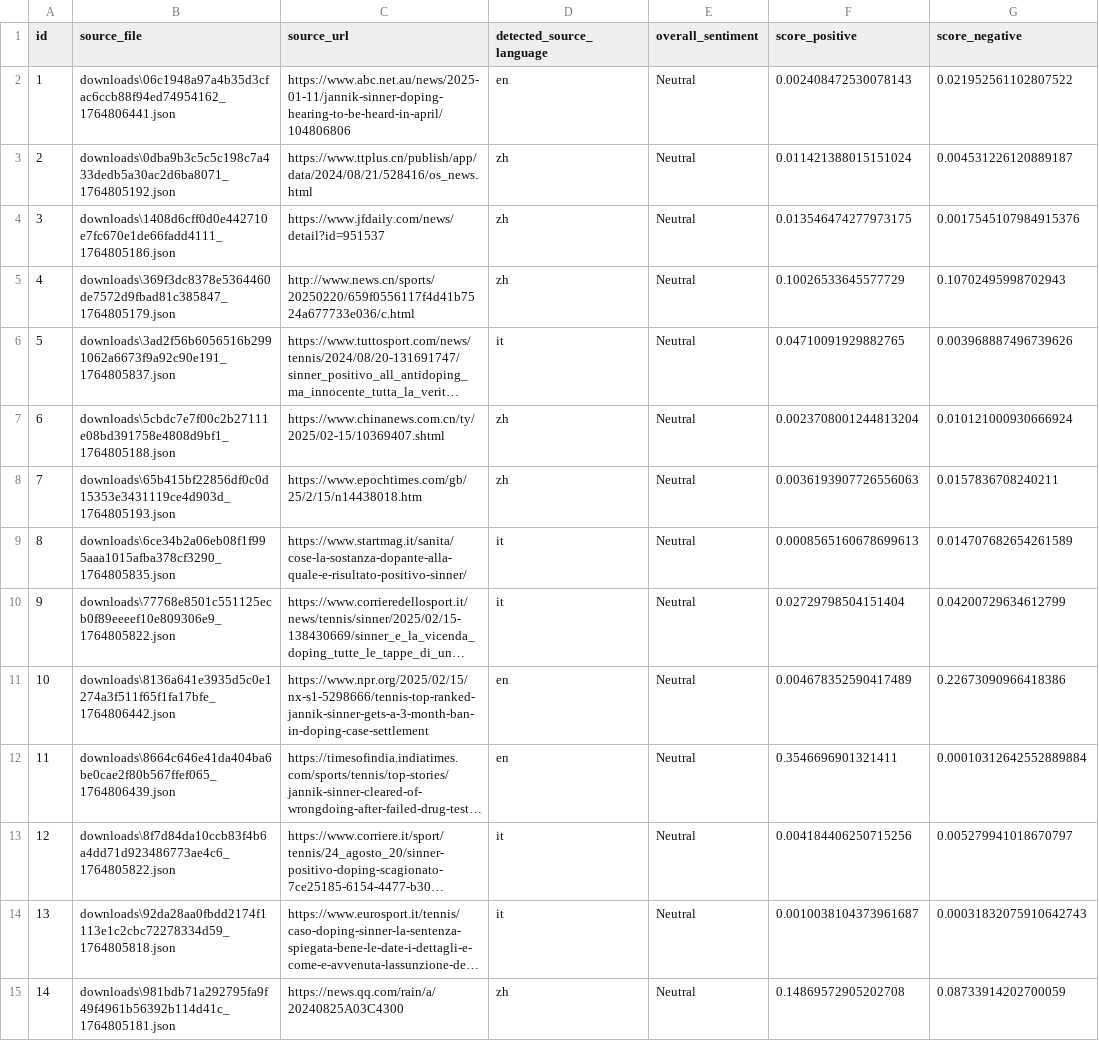
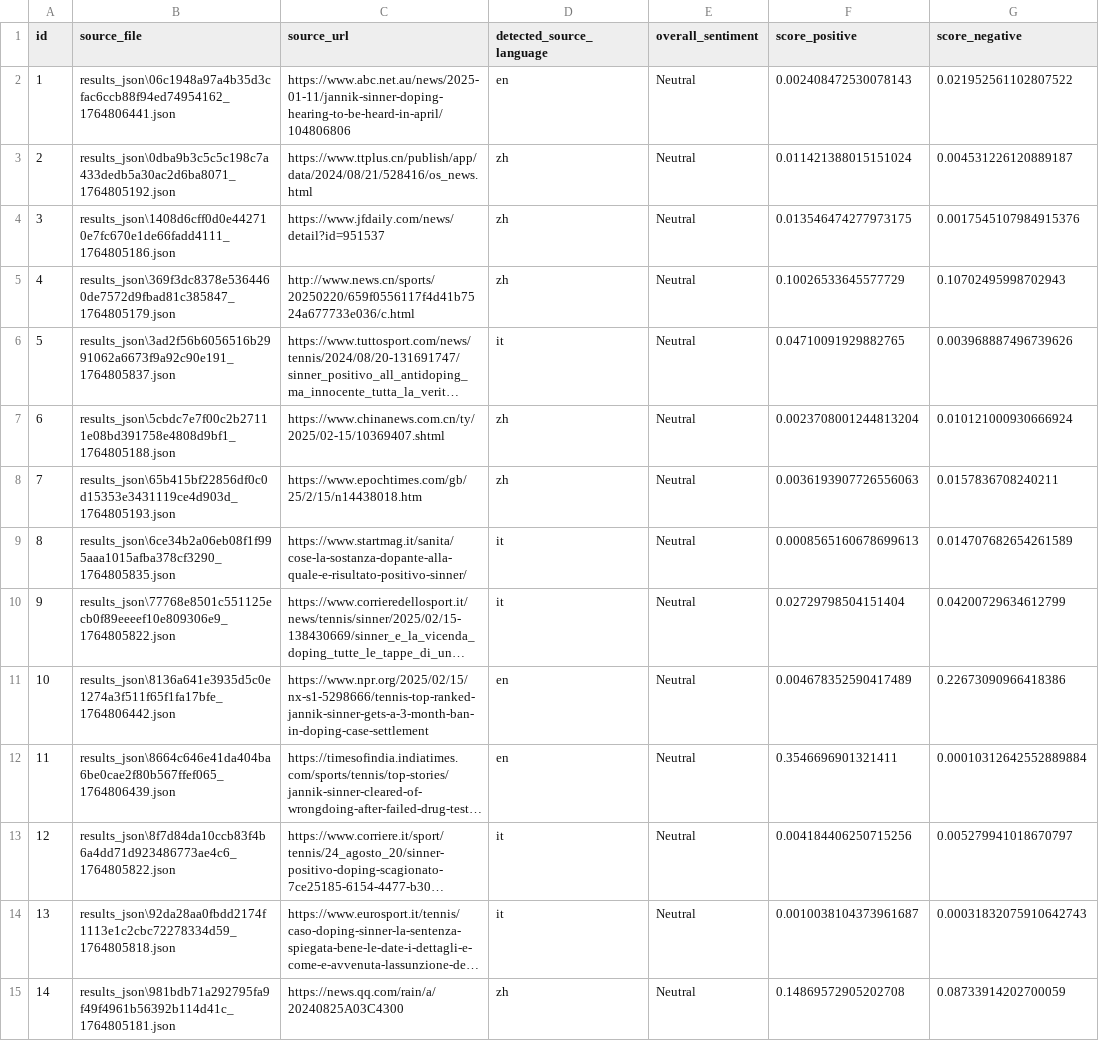
Before and after one commit to guiqvlaixi2164-max/DE1_assignment3, a CSV file: results_summary.csv, drawn as a sheet; only a part is shown; long unchanged cells end in …; the diff covers the shown part only; the diff names each change by its address in the sheet, - before the commit and + after, or states it on an @@ line.

```diff
--- a/results_summary.csv
+++ b/results_summary.csv
-B2 (source_file): downloads\06c1948a97a4b35d3cfac6ccb88f94ed74954162_1764806441.json
+B2 (source_file): results_json\06c1948a97a4b35d3cfac6ccb88f94ed74954162_1764806441.json
-B3 (source_file): downloads\0dba9b3c5c5c198c7a433dedb5a30ac2d6ba8071_1764805192.json
+B3 (source_file): results_json\0dba9b3c5c5c198c7a433dedb5a30ac2d6ba8071_1764805192.json
-B4 (source_file): downloads\1408d6cff0d0e442710e7fc670e1de66fadd4111_1764805186.json
+B4 (source_file): results_json\1408d6cff0d0e442710e7fc670e1de66fadd4111_1764805186.json
-B5 (source_file): downloads\369f3dc8378e5364460de7572d9fbad81c385847_1764805179.json
+B5 (source_file): results_json\369f3dc8378e5364460de7572d9fbad81c385847_1764805179.json
-B6 (source_file): downloads\3ad2f56b6056516b2991062a6673f9a92c90e191_1764805837.json
+B6 (source_file): results_json\3ad2f56b6056516b2991062a6673f9a92c90e191_1764805837.json
-B7 (source_file): downloads\5cbdc7e7f00c2b27111e08bd391758e4808d9bf1_1764805188.json
+B7 (source_file): results_json\5cbdc7e7f00c2b27111e08bd391758e4808d9bf1_1764805188.json
-B8 (source_file): downloads\65b415bf22856df0c0d15353e3431119ce4d903d_1764805193.json
+B8 (source_file): results_json\65b415bf22856df0c0d15353e3431119ce4d903d_1764805193.json
-B9 (source_file): downloads\6ce34b2a06eb08f1f995aaa1015afba378cf3290_1764805835.json
+B9 (source_file): results_json\6ce34b2a06eb08f1f995aaa1015afba378cf3290_1764805835.json
-B10 (source_file): downloads\77768e8501c551125ecb0f89eeeef10e809306e9_1764805822.json
+B10 (source_file): results_json\77768e8501c551125ecb0f89eeeef10e809306e9_1764805822.json
-B11 (source_file): downloads\8136a641e3935d5c0e1274a3f511f65f1fa17bfe_1764806442.json
+B11 (source_file): results_json\8136a641e3935d5c0e1274a3f511f65f1fa17bfe_1764806442.json
-B12 (source_file): downloads\8664c646e41da404ba6be0cae2f80b567ffef065_1764806439.json
+B12 (source_file): results_json\8664c646e41da404ba6be0cae2f80b567ffef065_1764806439.json
-B13 (source_file): downloads\8f7d84da10ccb83f4b6a4dd71d923486773ae4c6_1764805822.json
+B13 (source_file): results_json\8f7d84da10ccb83f4b6a4dd71d923486773ae4c6_1764805822.json
-B14 (source_file): downloads\92da28aa0fbdd2174f1113e1c2cbc72278334d59_1764805818.json
+B14 (source_file): results_json\92da28aa0fbdd2174f1113e1c2cbc72278334d59_1764805818.json
-B15 (source_file): downloads\981bdb71a292795fa9f49f4961b56392b114d41c_1764805181.json
+B15 (source_file): results_json\981bdb71a292795fa9f49f4961b56392b114d41c_1764805181.json
```
Also changed, not shown: 13 edited cells elsewhere in this file, 1 other file.
